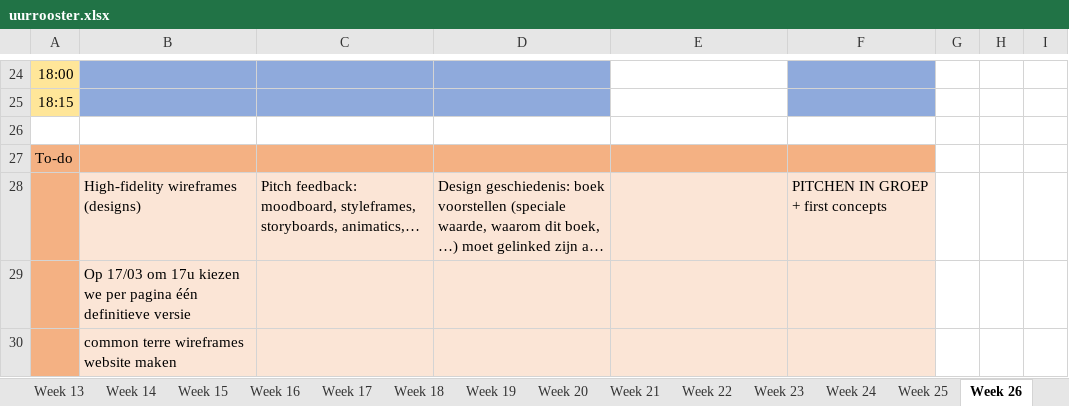
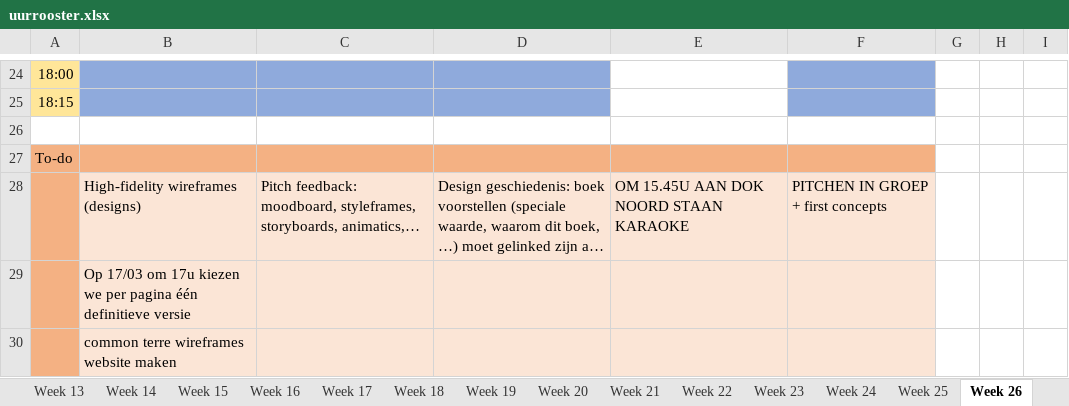
Before and after one commit to ninjahisser/LUCA-2, an Excel workbook: uurrooster.xlsx, sheet Week 26, drawn as a sheet; only a part is shown, gaps mark what is left out; long unchanged cells end in …; values as stored, in another font and other column widths than the file's, no borders; conditional formats not drawn; the diff names each change by its address in the sheet, - before the commit and + after, or states it on an @@ line.

```diff
--- a/uurrooster.xlsx (sheet Week 26)
+++ b/uurrooster.xlsx (sheet Week 26)
-E28: (empty)
+E28: OM 15.45U AAN DOK NOORD STAAN KARAOKE
```
Also changed, not shown: sheet Week 25, 2 other files.
